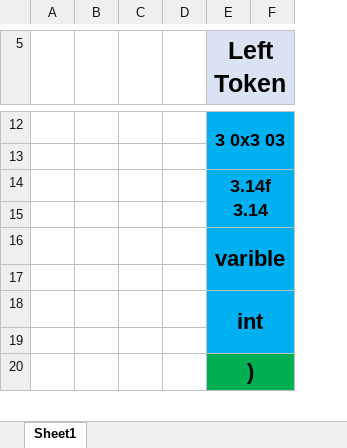
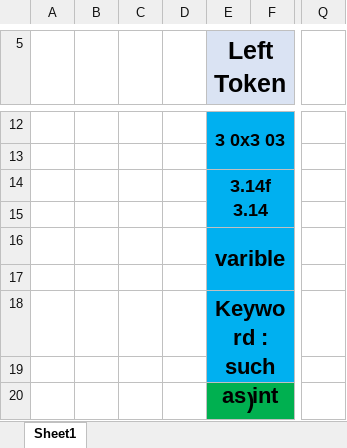
Before and after one commit to EdisoNewtong/Vector, an Excel workbook: cpp/console/tools/arithmetic/doc/Logic.xlsx, sheet Sheet1, drawn as a sheet; only a part is shown, gaps mark what is left out; values as stored, in another font and other column widths than the file's, no borders; removed rows and columns are numbered as before the commit, all else as after; the diff covers the shown part only; the diff names each change by its address in the sheet, - before the commit and + after, or states it on an @@ line.

Commit message:
[arith] 1. Update  two adjacent tokens relationship due to the operator  "," 2. Update  its excel screenshot for linux base system to take a easy view

```diff
--- a/cpp/console/tools/arithmetic/doc/Logic.xlsx (sheet Sheet1)
+++ b/cpp/console/tools/arithmetic/doc/Logic.xlsx (sheet Sheet1)
-column C, empty
+column C, empty
+column Q, empty
-E18 (Left Token): int
+E18 (Left Token): Keyword : such as int
```
Also changed, not shown: 6 edited cells and cell formats elsewhere in this sheet, 1 other file.
